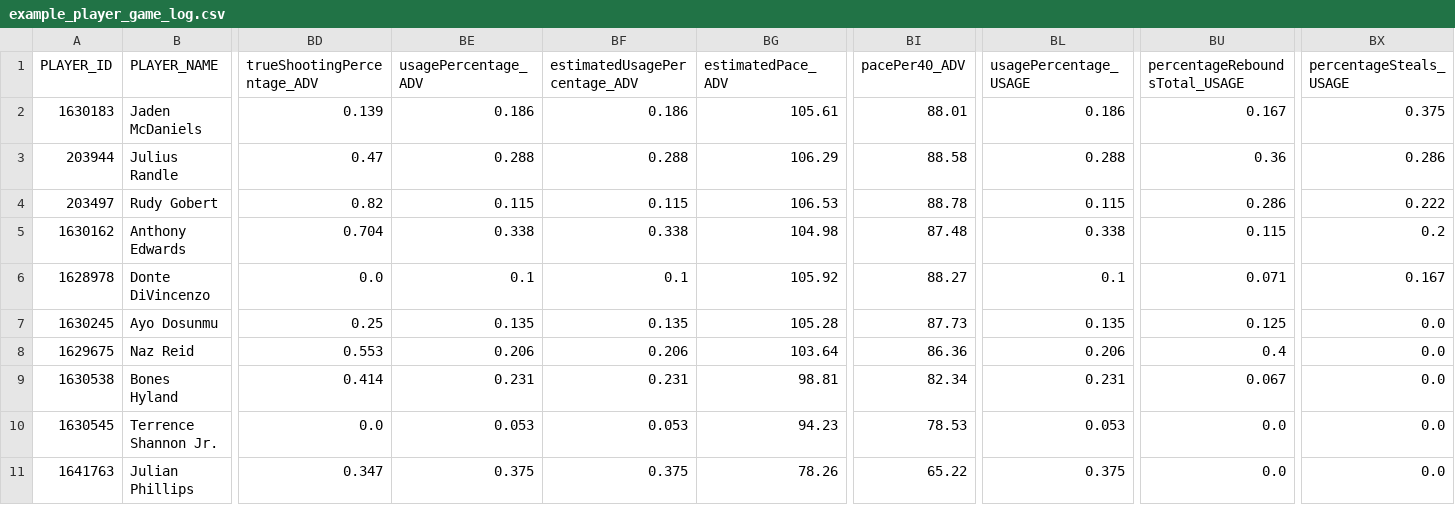
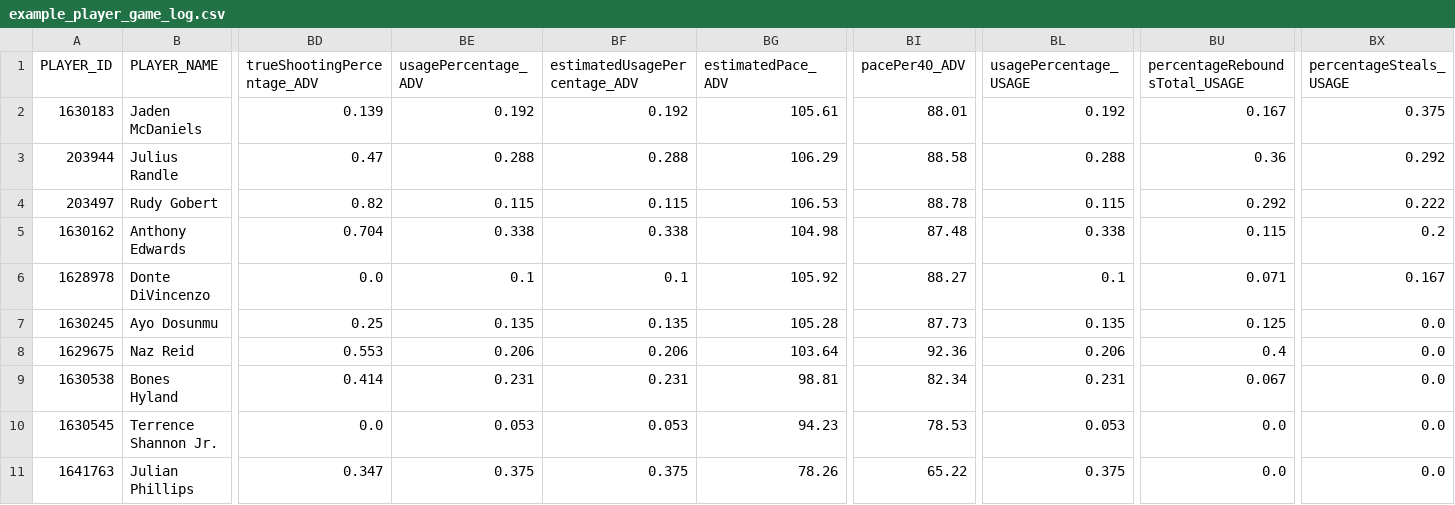
Before and after one commit to zh412/nba-feature-store, a CSV file: data/sample/example_player_game_log.csv, drawn as a sheet; only a part is shown, gaps mark what is left out; the diff names each change by its address in the sheet, - before the commit and + after, or states it on an @@ line.

```diff
--- a/data/sample/example_player_game_log.csv
+++ b/data/sample/example_player_game_log.csv
-BE2 (usagePercentage_ADV): 0.186
+BE2 (usagePercentage_ADV): 0.192
-BF2 (estimatedUsagePercentage_ADV): 0.186
+BF2 (estimatedUsagePercentage_ADV): 0.192
-BL2 (usagePercentage_USAGE): 0.186
+BL2 (usagePercentage_USAGE): 0.192
-BX3 (percentageSteals_USAGE): 0.286
+BX3 (percentageSteals_USAGE): 0.292
-BU4 (percentageReboundsTotal_USAGE): 0.286
+BU4 (percentageReboundsTotal_USAGE): 0.292
-BI8 (pacePer40_ADV): 86.36
+BI8 (pacePer40_ADV): 92.36
```
Also changed, not shown: 4 other files.
